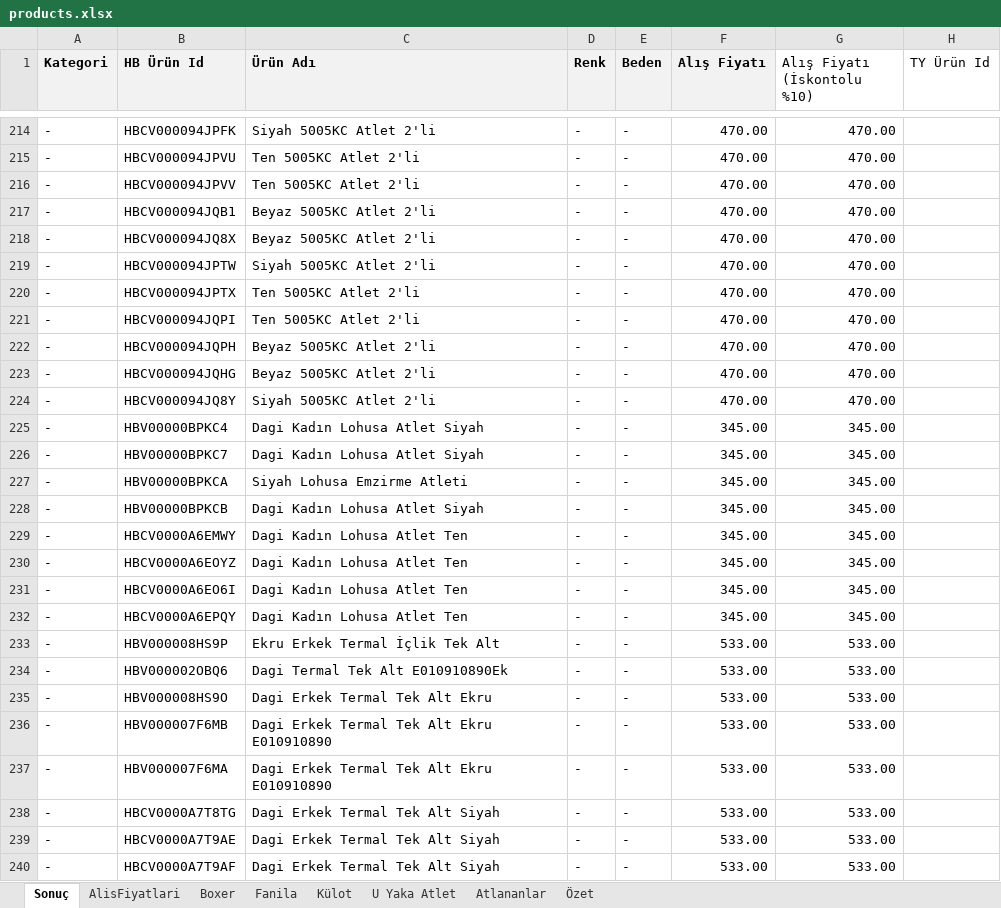
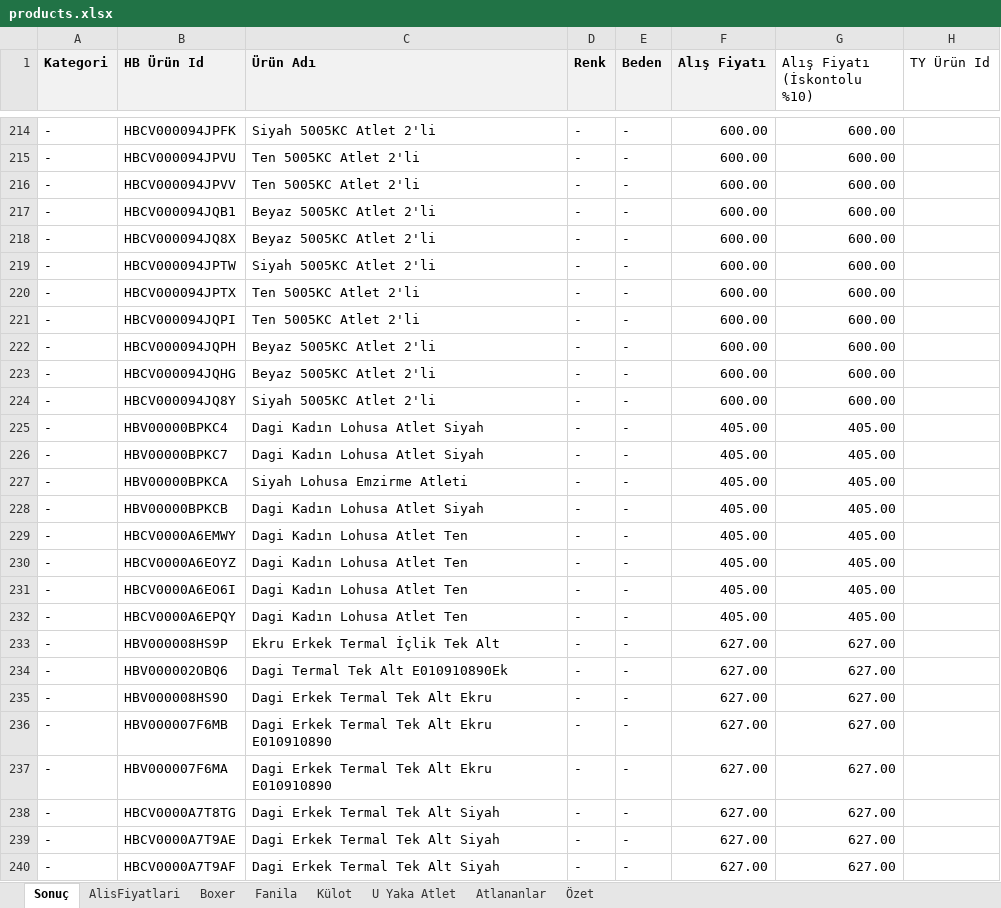
Before and after one commit to muhammedkalabasi10/pricing-toolkit, an Excel workbook: products.xlsx, sheet Sonuç, drawn as a sheet; only a part is shown, gaps mark what is left out; values as stored, in another font and other column widths than the file's, no borders; the diff covers the shown part only; the diff names each change by its address in the sheet, - before the commit and + after, or states it on an @@ line.

```diff
--- a/products.xlsx (sheet Sonuç)
+++ b/products.xlsx (sheet Sonuç)
-F214:F224 (Alış Fiyatı): 470.00
+F214:F224 (Alış Fiyatı): 600.00
-G214:G224 (Alış Fiyatı (İskontolu %10)): 470.00
+G214:G224 (Alış Fiyatı (İskontolu %10)): 600.00
-F225:F232 (Alış Fiyatı): 345.00
+F225:F232 (Alış Fiyatı): 405.00
-G225:G232 (Alış Fiyatı (İskontolu %10)): 345.00
+G225:G232 (Alış Fiyatı (İskontolu %10)): 405.00
-F233:F240 (Alış Fiyatı): 533.00
+F233:F240 (Alış Fiyatı): 627.00
-G233:G240 (Alış Fiyatı (İskontolu %10)): 533.00
+G233:G240 (Alış Fiyatı (İskontolu %10)): 627.00
```
Also changed, not shown: 232 edited cells elsewhere in this sheet.
